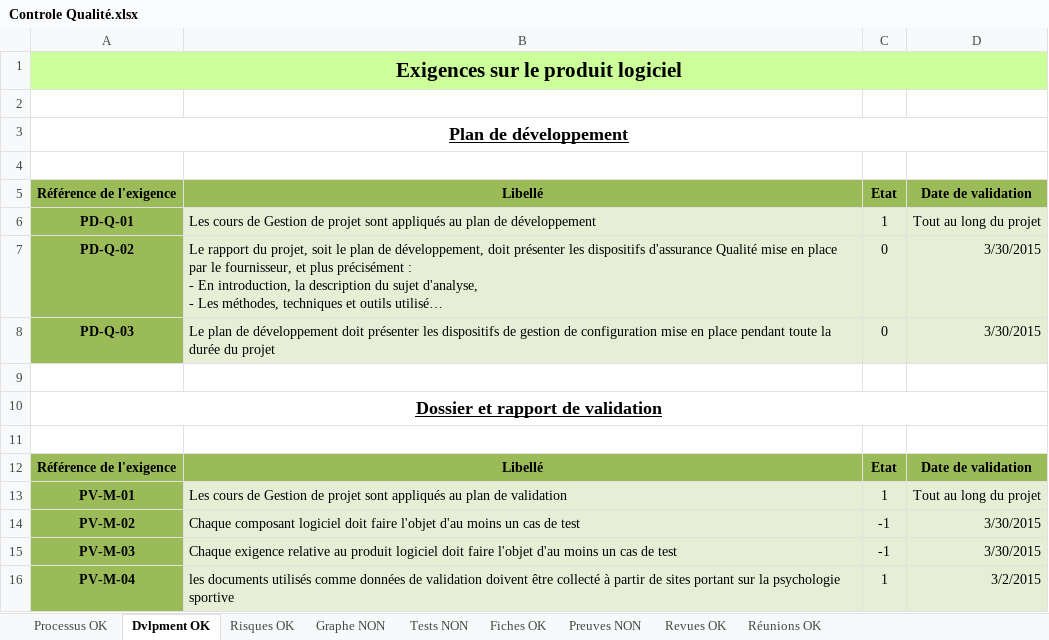
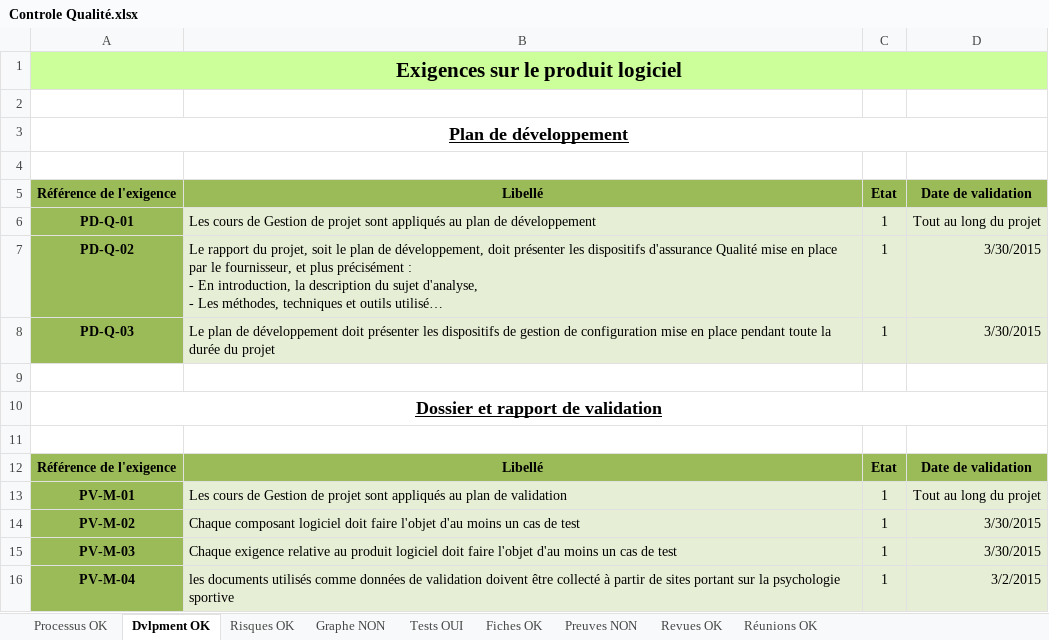
Before and after one commit to CassieChausse/BE-M1, an Excel workbook: Rapport/Controle Qualité.xlsx, sheet Dvlpment OK, drawn as a sheet; long unchanged cells end in …; values as stored, in another font and other column widths than the file's, no borders; conditional formats not drawn; the diff names each change by its address in the sheet, - before the commit and + after, or states it on an @@ line.

```diff
--- a/Rapport/Controle Qualité.xlsx (sheet Dvlpment OK)
+++ b/Rapport/Controle Qualité.xlsx (sheet Dvlpment OK)
-sheet tab: Tests NON
+sheet tab: Tests OUI
-C7:C8: 0
+C7:C8: 1
-C14:C15: -1
+C14:C15: 1
```
Also changed, not shown: sheet Tests OUI, sheet Processus OK, 1 other file.
